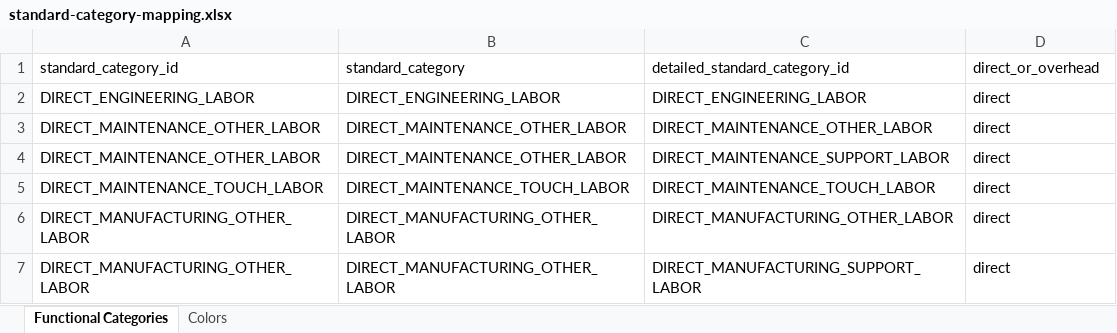
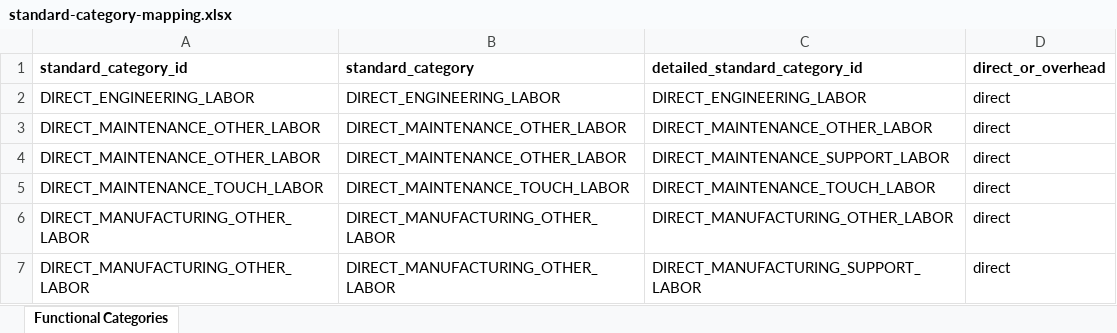
Before and after one commit to Technomics/readflexfile, an Excel workbook: data-raw/standard-category-mapping.xlsx, sheet Functional Categories, drawn as a sheet; only a part is shown; values as stored, in another font and other column widths than the file's, no borders; the diff names each change by its address in the sheet, - before the commit and + after, or states it on an @@ line.

```diff
--- a/data-raw/standard-category-mapping.xlsx (sheet Functional Categories)
+++ b/data-raw/standard-category-mapping.xlsx (sheet Functional Categories)
-sheet tab: Colors
-A1:D1 bold: off
+A1:D1 bold: on
```
Also changed, not shown: 5 other files.
